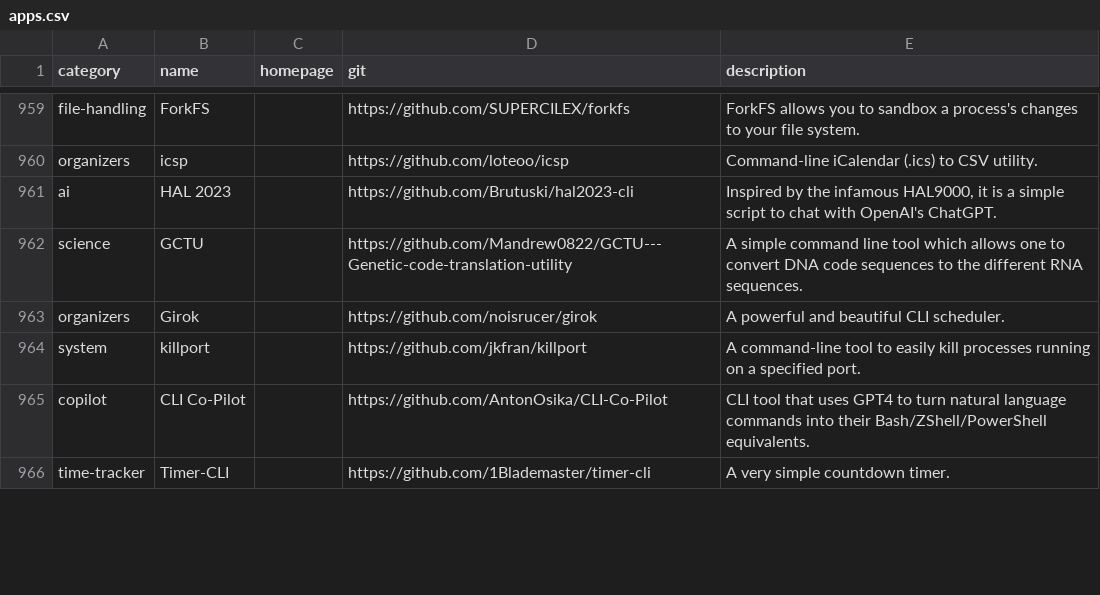
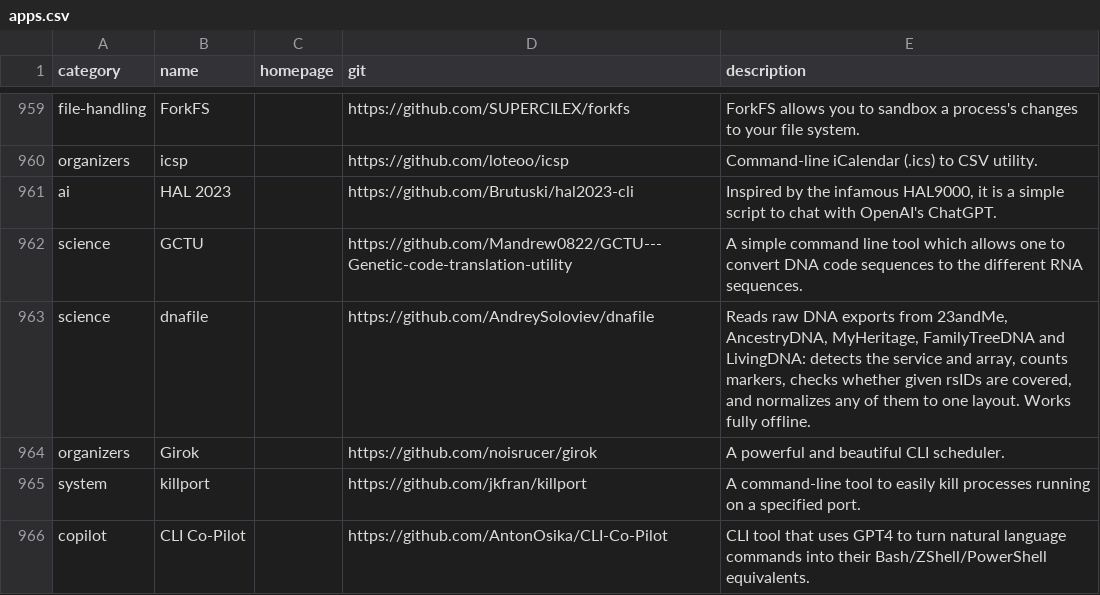
Before and after one commit to toolleeo/awesome-cli-apps-in-a-csv, a CSV file: data/apps.csv, drawn as a sheet; only a part is shown, gaps mark what is left out; the shorter side is filled out with more unchanged rows.

Commit message:
Add dnafile to science

```diff
--- a/data/apps.csv
+++ b/data/apps.csv
@@ -962,2 +962,3 @@ ai,HAL 2023,,https://github.com/Brutuski/hal2023-cli,"Inspired by the infamous H
 science,GCTU,,https://github.com/Mandrew0822/GCTU---Genetic-code-translation-utility,A simple command line tool which allows one to convert DNA code sequences to the different RNA sequences.
+science,dnafile,,https://github.com/AndreySoloviev/dnafile,"Reads raw DNA exports from 23andMe, AncestryDNA, MyHeritage, FamilyTreeDNA and LivingDNA: detects the service and array, counts markers, checks whether given rsIDs are covered, and normalizes any of them to one layout. Works fully offline."
 organizers,Girok,,https://github.com/noisrucer/girok,A powerful and beautiful CLI scheduler.
```
